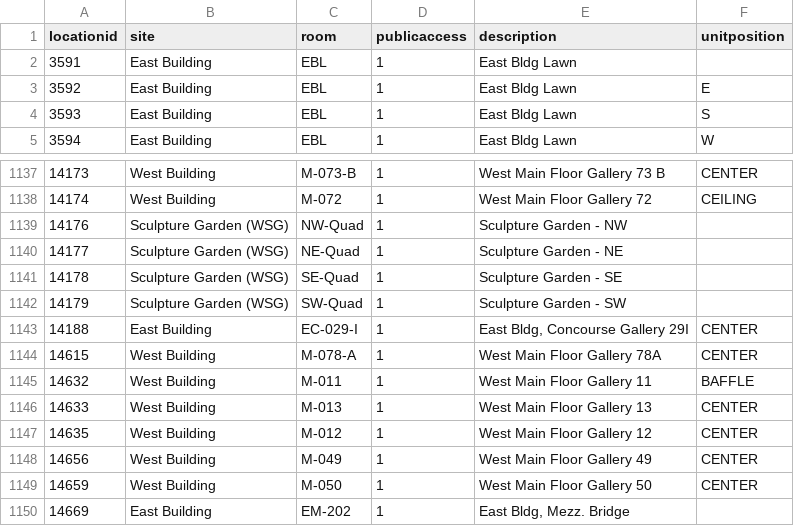
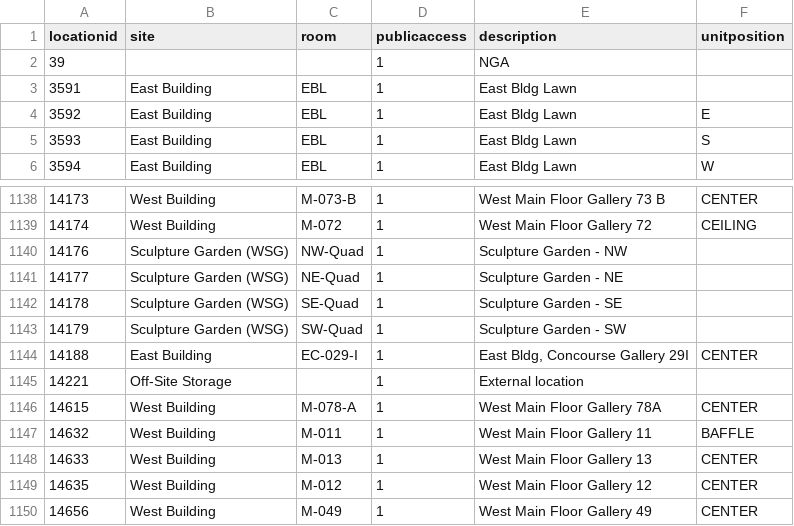
Before and after one commit to GlenProz/opendata, a CSV file: data/locations.csv, drawn as a sheet; only a part is shown, gaps mark what is left out; the shorter side is filled out with more unchanged rows.

Commit message:
2026-05-23 data export

```diff
--- a/data/locations.csv
+++ b/data/locations.csv
@@ -1,2 +1,3 @@
 locationid,site,room,publicaccess,description,unitposition
+39,,,1,NGA,
 3591,East Building,EBL,1,East Bldg Lawn,
@@ -1143,2 +1144,3 @@ locationid,site,room,publicaccess,description,unitposition
 14188,East Building,EC-029-I,1,"East Bldg, Concourse Gallery 29I",CENTER
+14221,Off-Site Storage,,1,External location,
 14615,West Building,M-078-A,1,West Main Floor Gallery 78A,CENTER
```
